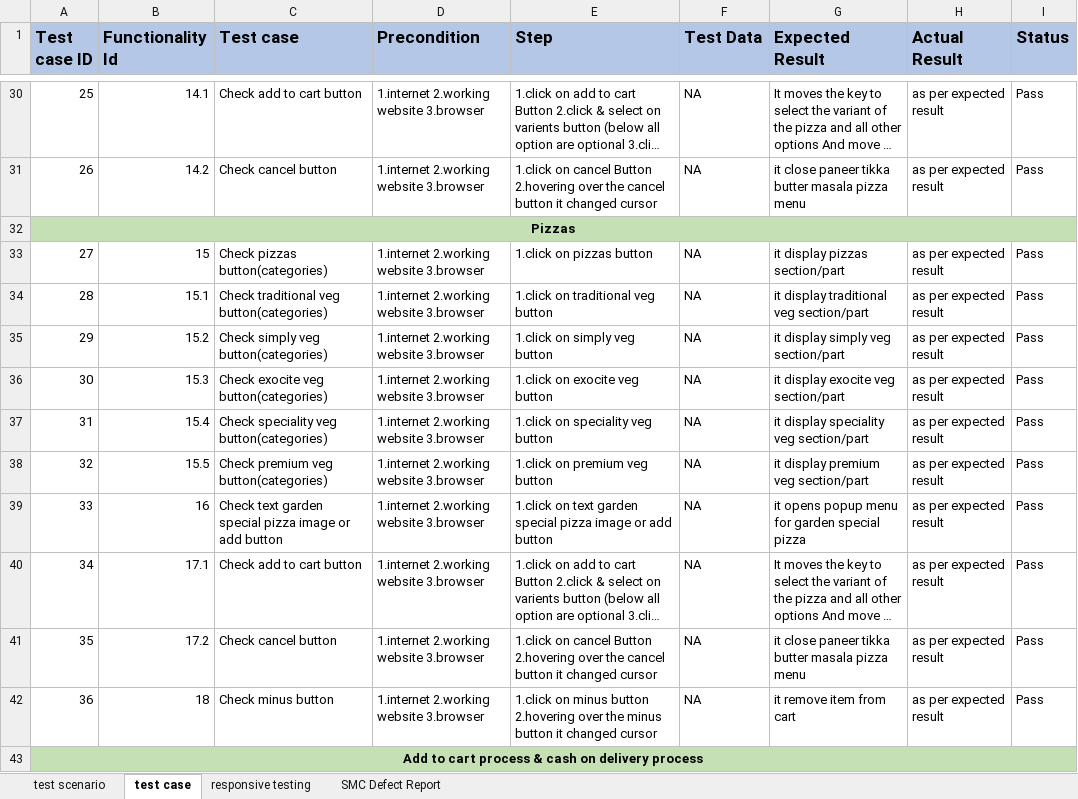
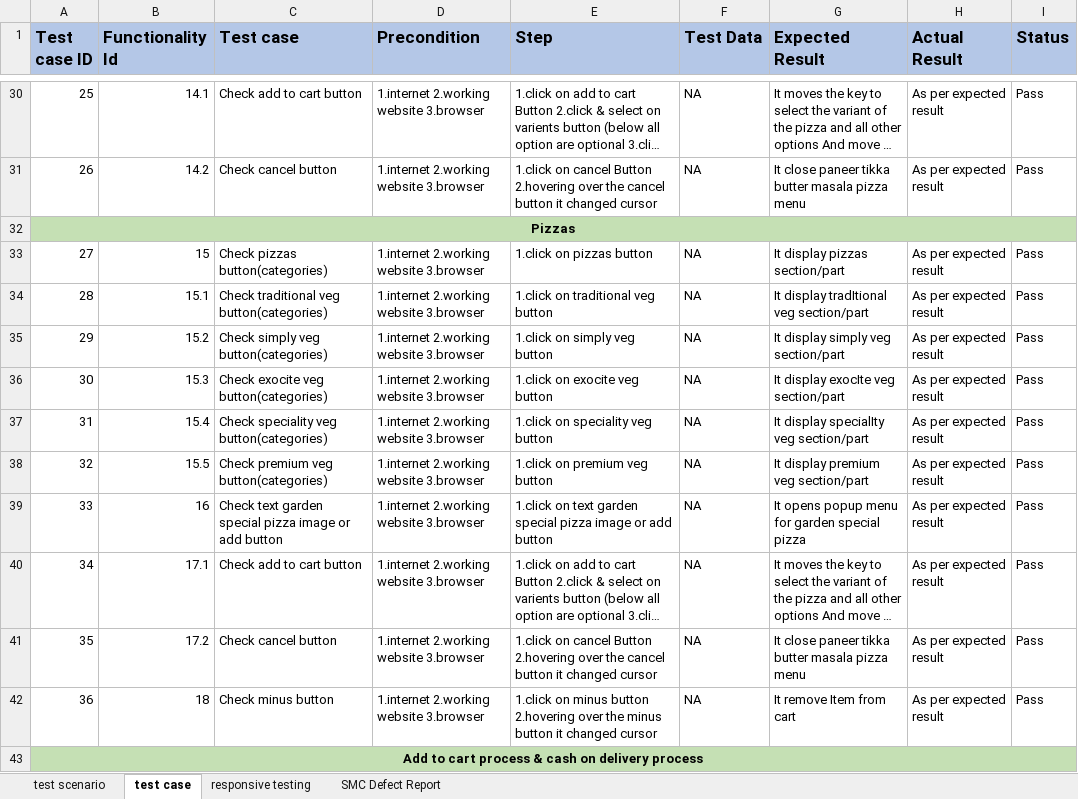
Before and after one commit to jugalpatel19/jp123-gmail.com, an Excel workbook: LA PINOZ PIZZA ASSESMENT WORK.xlsx, sheet test case, drawn as a sheet; only a part is shown, gaps mark what is left out; long unchanged cells end in …; values as stored, in another font and other column widths than the file's, no borders; conditional formats not drawn; the diff covers the shown part only; the diff names each change by its address in the sheet, - before the commit and + after, or states it on an @@ line.

```diff
--- a/LA PINOZ PIZZA ASSESMENT WORK.xlsx (sheet test case)
+++ b/LA PINOZ PIZZA ASSESMENT WORK.xlsx (sheet test case)
-H30:H31 (Actual Result): as per expected result
+H30:H31 (Actual Result): As per expected result
-G31 (Expected Result): it close paneer…
+G31 (Expected Result): It close paneer…
-G33 (Expected Result): it display pizzas section/part
+G33 (Expected Result): It display pizzas section/part
-H33:H42 (Actual Result): as per expected result
+H33:H42 (Actual Result): As per expected result
-G34 (Expected Result): it display traditional veg section/part
+G34 (Expected Result): It display tradItional veg section/part
-G35 (Expected Result): it display simply veg section/part
+G35 (Expected Result): It display simply veg section/part
-G36 (Expected Result): it display exocite veg section/part
+G36 (Expected Result): It display exocIte veg section/part
-G37 (Expected Result): it display speciality veg section/part
+G37 (Expected Result): It display specialIty veg section/part
-G38 (Expected Result): it display premium veg section/part
+G38 (Expected Result): It display premium veg section/part
-G39 (Expected Result): it opens popup menu for garden special pizza
+G39 (Expected Result): It opens popup menu for garden special pizza
-G41 (Expected Result): it close paneer…
+G41 (Expected Result): It close paneer…
-G42 (Expected Result): it remove item from cart
+G42 (Expected Result): It remove Item from cart
```
Also changed, not shown: 100 edited cells elsewhere in this sheet.
